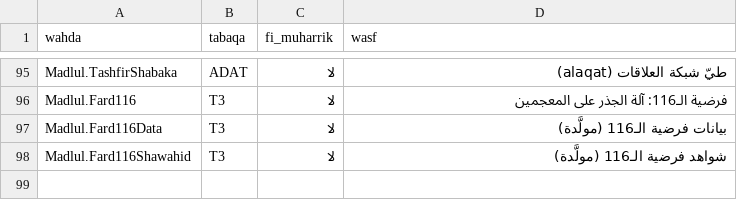
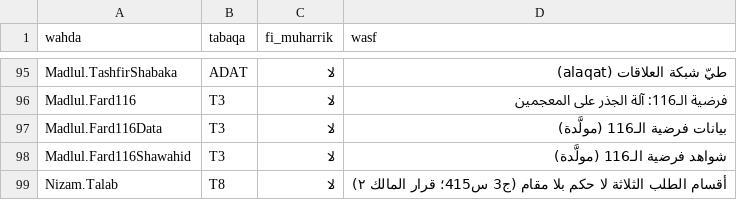
Before and after one commit to Saleh1967/Mashru, a TSV file: Nizam/atlas.tsv, drawn as a sheet; only a part is shown, gaps mark what is left out.

```diff
--- a/Nizam/atlas.tsv
+++ b/Nizam/atlas.tsv
@@ -98 +98,2 @@ Madlul.Fard116Data	T3	لا	بيانات فرضية الـ116 (مولَّدة)
 Madlul.Fard116Shawahid	T3	لا	شواهد فرضية الـ116 (مولَّدة)
+Nizam.Talab	T8	لا	أقسام الطلب الثلاثة لا حكم بلا مقام (ج3 س415؛ قرار المالك ٢)
```
Also changed, not shown: 7 other files.
